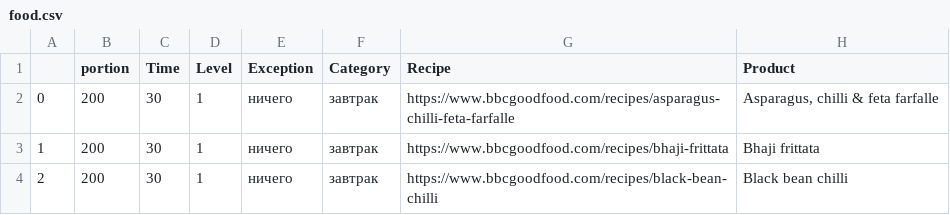
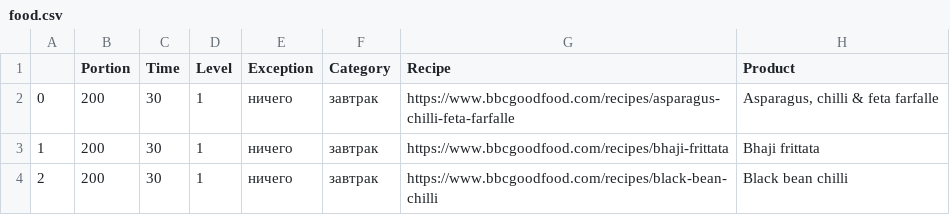
Before and after one commit to Migo72/Files, a CSV file: food.csv, drawn as a sheet; only a part is shown; the diff names each change by its address in the sheet, - before the commit and + after, or states it on an @@ line.

Commit message:
Update food.csv

```diff
--- a/food.csv
+++ b/food.csv
-B1: portion
+B1: Portion
```
